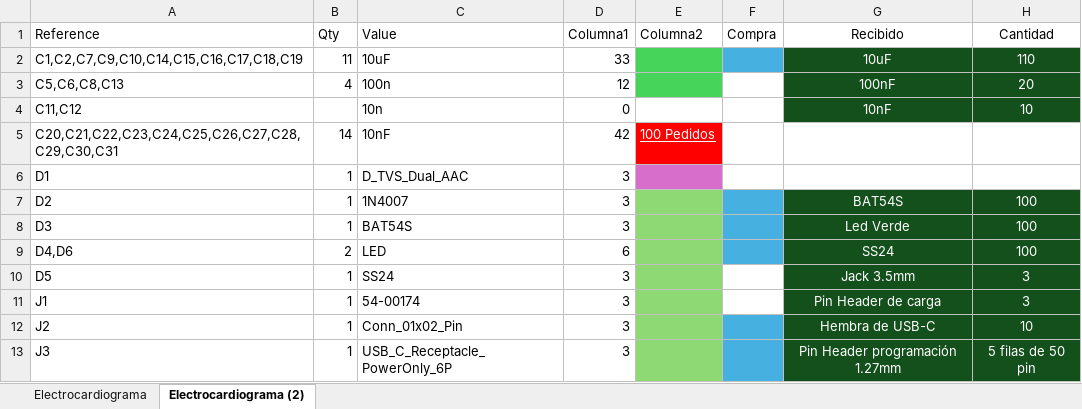
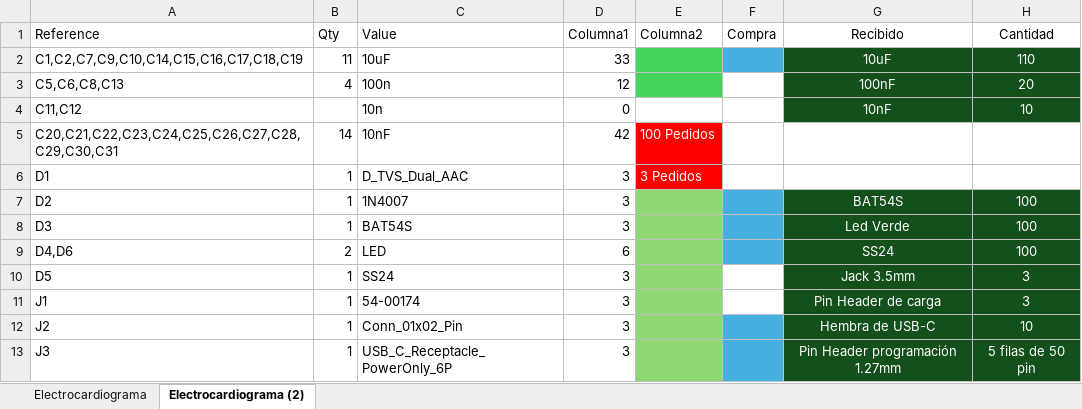
Before and after one commit to Vike-n/ECG_Project, an Excel workbook: Componentes/ComponentesAtrasados.xlsx, sheet Electrocardiograma (2), drawn as a sheet; only a part is shown; values as stored, in another font and other column widths than the file's, no borders; table styles not drawn; the diff names each change by its address in the sheet, - before the commit and + after, or states it on an @@ line.

Commit message:
Componentes y esquemas

```diff
--- a/Componentes/ComponentesAtrasados.xlsx (sheet Electrocardiograma (2))
+++ b/Componentes/ComponentesAtrasados.xlsx (sheet Electrocardiograma (2))
-E5 underline: on
+E5 underline: off
-E6 (Columna2): (empty)
+E6 (Columna2): 3 Pedidos
-E6 fill: #D86ECC
+E6 fill: #FF0000
```
Also changed, not shown: 1 other file.
